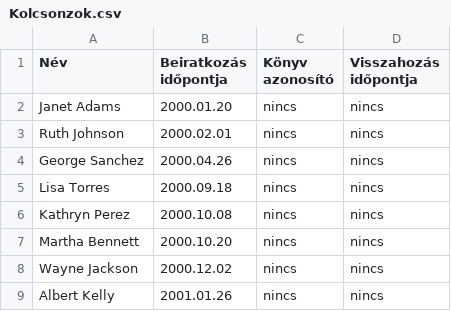
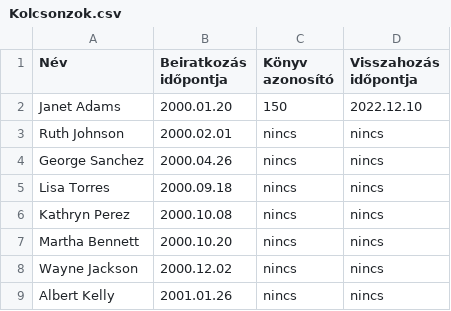
Before and after one commit to Kiss-Martin/Konyvtar, a CSV file: Kolcsonzok.csv, drawn as a sheet; only a part is shown.

```diff
--- a/Kolcsonzok.csv
+++ b/Kolcsonzok.csv
@@ -1,3 +1,3 @@
 Név;Beiratkozás időpontja;Könyv azonosító;Visszahozás időpontja
-Janet Adams;2000.01.20;nincs;nincs
+Janet Adams;2000.01.20;150;2022.12.10
 Ruth Johnson;2000.02.01;nincs;nincs
```
Also changed, not shown: konyvek.csv, 1 other file.
